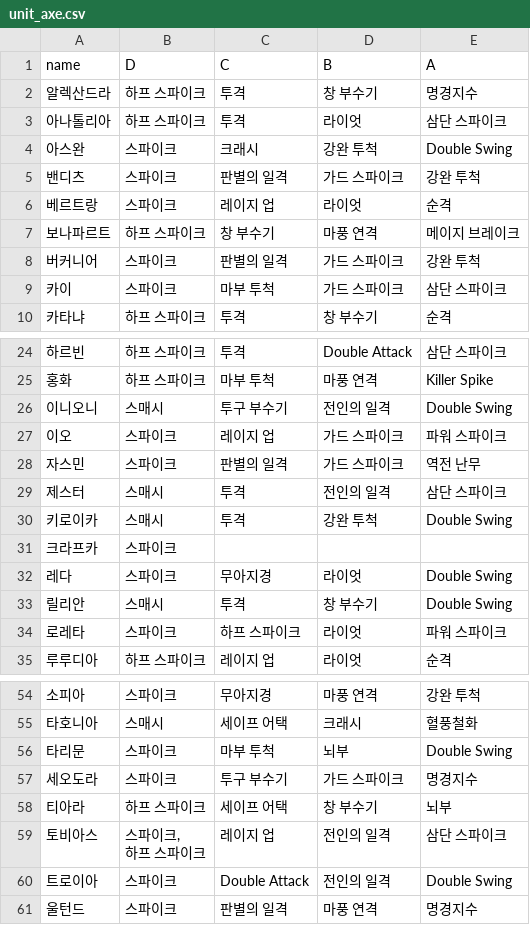
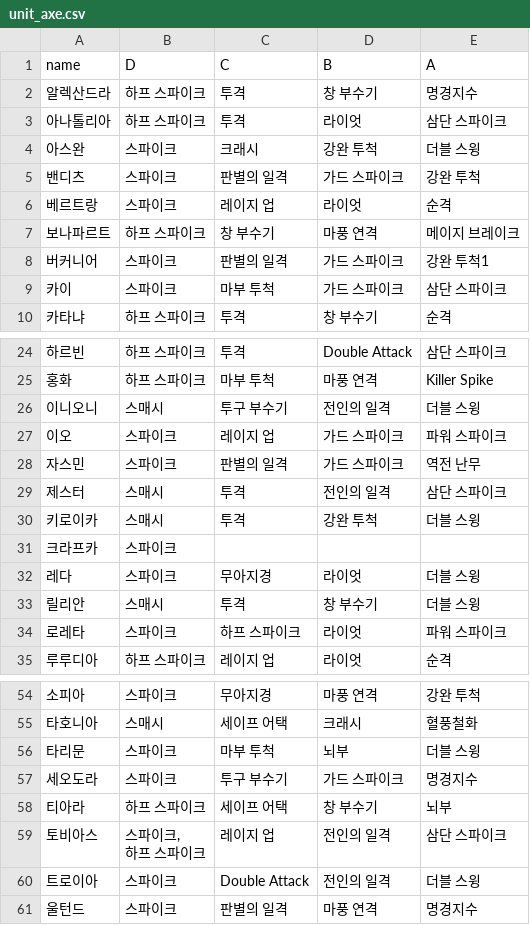
Before and after one commit to Cass07/fe18-db, a CSV file: csv/unit_axe.csv, drawn as a sheet; only a part is shown, gaps mark what is left out.

```diff
--- a/csv/unit_axe.csv
+++ b/csv/unit_axe.csv
@@ -3,3 +3,3 @@ name,D,C,B,A
 아나톨리아,하프 스파이크,투격,라이엇,삼단 스파이크
-아스완,스파이크,크래시,강완 투척,Double Swing
+아스완,스파이크,크래시,강완 투척,더블 스윙
 밴디츠,스파이크,판별의 일격,가드 스파이크,강완 투척
@@ -7,3 +7,3 @@ name,D,C,B,A
 보나파르트,하프 스파이크,창 부수기,마풍 연격,메이지 브레이크
-버커니어,스파이크,판별의 일격,가드 스파이크,강완 투척
+버커니어,스파이크,판별의 일격,가드 스파이크,강완 투척1
 카이,스파이크,마부 투척,가드 스파이크,삼단 스파이크
@@ -25,3 +25,3 @@ name,D,C,B,A
 홍화,하프 스파이크,마부 투척,마풍 연격,Killer Spike
-이니오니,스매시,투구 부수기,전인의 일격,Double Swing
+이니오니,스매시,투구 부수기,전인의 일격,더블 스윙
 이오,스파이크,레이지 업,가드 스파이크,파워 스파이크
@@ -29,6 +29,6 @@ name,D,C,B,A
 제스터,스매시,투격,전인의 일격,삼단 스파이크
-키로이카,스매시,투격,강완 투척,Double Swing
+키로이카,스매시,투격,강완 투척,더블 스윙
 크라프카,스파이크,,,
-레다,스파이크,무아지경,라이엇,Double Swing
-릴리안,스매시,투격,창 부수기,Double Swing
+레다,스파이크,무아지경,라이엇,더블 스윙
+릴리안,스매시,투격,창 부수기,더블 스윙
 로레타,스파이크,하프 스파이크,라이엇,파워 스파이크
@@ -55,3 +55,3 @@ name,D,C,B,A
 타호니아,스매시,세이프 어택,크래시,혈풍철화
-타리문,스파이크,마부 투척,뇌부,Double Swing
+타리문,스파이크,마부 투척,뇌부,더블 스윙
 세오도라,스파이크,투구 부수기,가드 스파이크,명경지수
@@ -60,3 +60,3 @@ name,D,C,B,A
 하프 스파이크",레이지 업,전인의 일격,삼단 스파이크
-트로이아,스파이크,Double Attack,전인의 일격,Double Swing
+트로이아,스파이크,Double Attack,전인의 일격,더블 스윙
 울턴드,스파이크,판별의 일격,마풍 연격,명경지수
```
Also changed, not shown: 1 other file.
